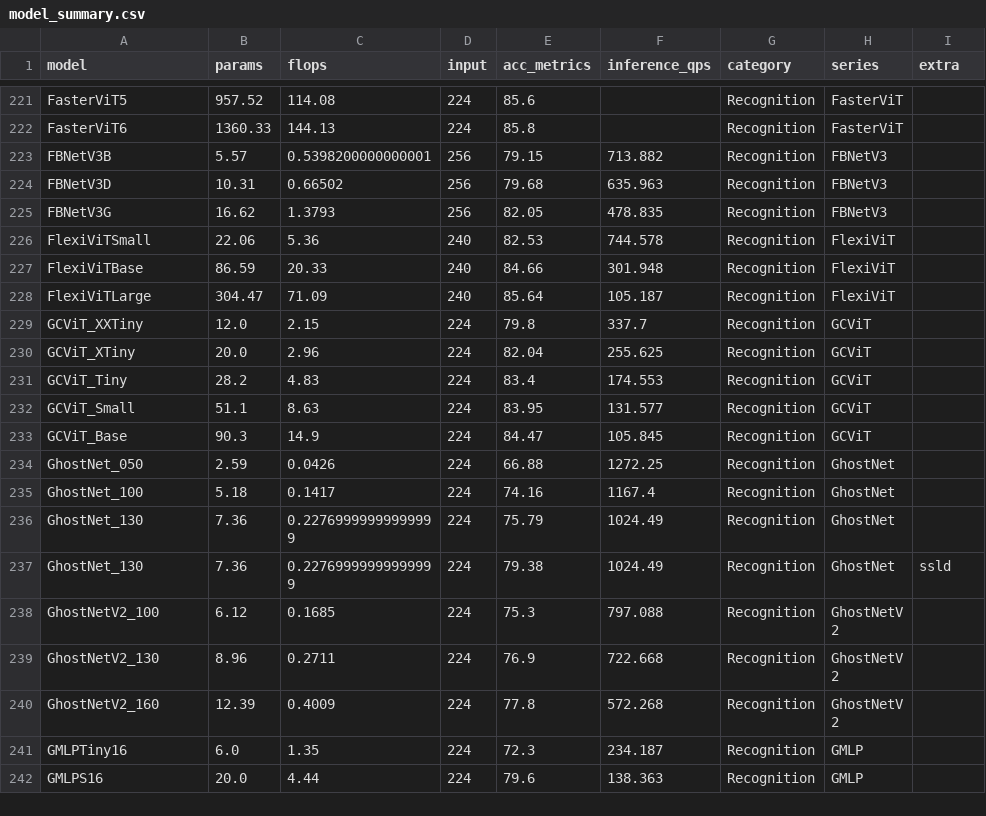
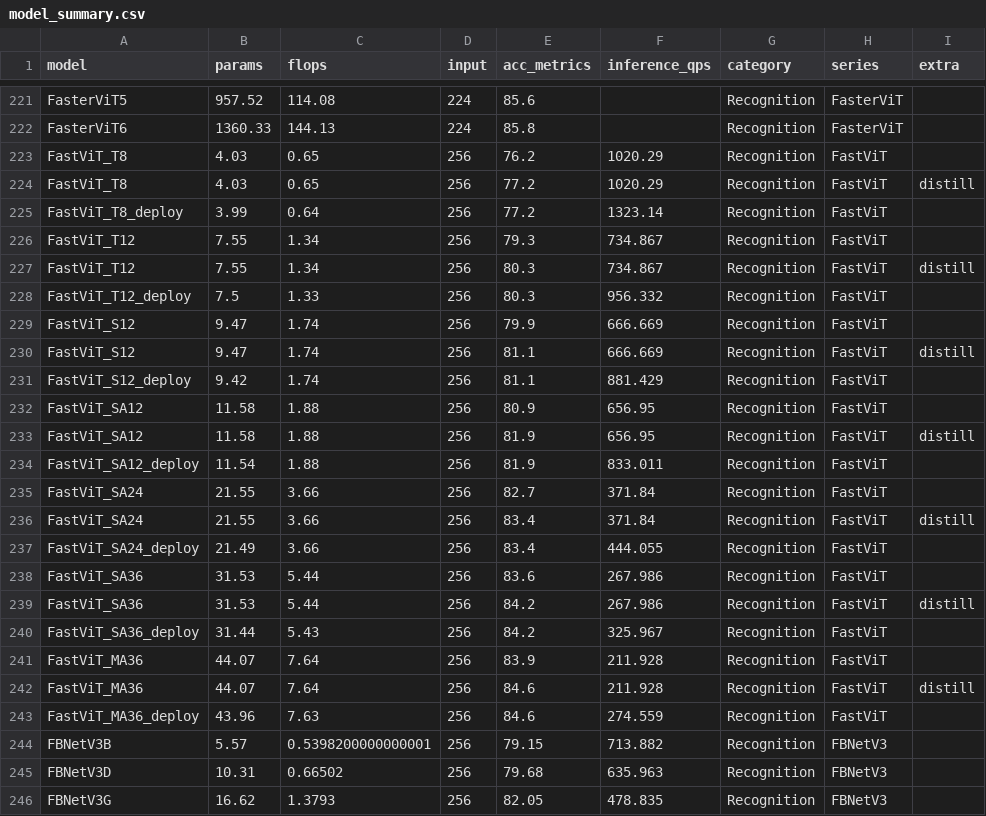
Before and after one commit to leondgarse/keras_cv_attention_models, a CSV file: model_summary.csv, drawn as a sheet; only a part is shown, gaps mark what is left out; the shorter side is filled out with more unchanged rows; the diff names each change by its address in the sheet, - before the commit and + after, or states it on an @@ line.

Commit message:
update fastvit inference results

```diff
--- a/model_summary.csv
+++ b/model_summary.csv
+row 223: FastViT_T8 | 4.03 | 0.65 | 256 | 76.2 | 1020.29 | Recognition | FastViT
+row 224: FastViT_T8 | 4.03 | 0.65 | 256 | 77.2 | 1020.29 | Recognition | FastViT | distill
+row 225: FastViT_T8_deploy | 3.99 | 0.64 | 256 | 77.2 | 1323.14 | Recognition | FastViT
+row 226: FastViT_T12 | 7.55 | 1.34 | 256 | 79.3 | 734.867 | Recognition | FastViT
+row 227: FastViT_T12 | 7.55 | 1.34 | 256 | 80.3 | 734.867 | Recognition | FastViT | distill
+row 228: FastViT_T12_deploy | 7.5 | 1.33 | 256 | 80.3 | 956.332 | Recognition | FastViT
+row 229: FastViT_S12 | 9.47 | 1.74 | 256 | 79.9 | 666.669 | Recognition | FastViT
+row 230: FastViT_S12 | 9.47 | 1.74 | 256 | 81.1 | 666.669 | Recognition | FastViT | distill
+row 231: FastViT_S12_deploy | 9.42 | 1.74 | 256 | 81.1 | 881.429 | Recognition | FastViT
+row 232: FastViT_SA12 | 11.58 | 1.88 | 256 | 80.9 | 656.95 | Recognition | FastViT
+row 233: FastViT_SA12 | 11.58 | 1.88 | 256 | 81.9 | 656.95 | Recognition | FastViT | distill
+row 234: FastViT_SA12_deploy | 11.54 | 1.88 | 256 | 81.9 | 833.011 | Recognition | FastViT
+row 235: FastViT_SA24 | 21.55 | 3.66 | 256 | 82.7 | 371.84 | Recognition | FastViT
+row 236: FastViT_SA24 | 21.55 | 3.66 | 256 | 83.4 | 371.84 | Recognition | FastViT | distill
+row 237: FastViT_SA24_deploy | 21.49 | 3.66 | 256 | 83.4 | 444.055 | Recognition | FastViT
+row 238: FastViT_SA36 | 31.53 | 5.44 | 256 | 83.6 | 267.986 | Recognition | FastViT
+row 239: FastViT_SA36 | 31.53 | 5.44 | 256 | 84.2 | 267.986 | Recognition | FastViT | distill
+row 240: FastViT_SA36_deploy | 31.44 | 5.43 | 256 | 84.2 | 325.967 | Recognition | FastViT
+row 241: FastViT_MA36 | 44.07 | 7.64 | 256 | 83.9 | 211.928 | Recognition | FastViT
+row 242: FastViT_MA36 | 44.07 | 7.64 | 256 | 84.6 | 211.928 | Recognition | FastViT | distill
+row 243: FastViT_MA36_deploy | 43.96 | 7.63 | 256 | 84.6 | 274.559 | Recognition | FastViT
```
Also changed, not shown: 3 other files.
